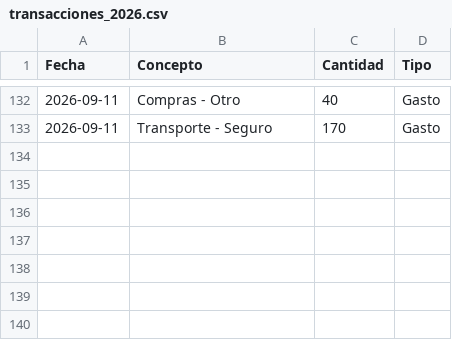
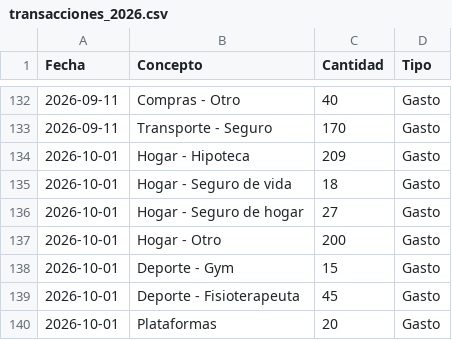
Before and after one commit to miguelefvlc/econom-a, a CSV file: data/transacciones_2026.csv, drawn as a sheet; only a part is shown, gaps mark what is left out; the diff names each change by its address in the sheet, - before the commit and + after, or states it on an @@ line.

```diff
--- a/data/transacciones_2026.csv
+++ b/data/transacciones_2026.csv
+row 134: 2026-10-01 | Hogar - Hipoteca | 209 | Gasto
+row 135: 2026-10-01 | Hogar - Seguro de vida | 18 | Gasto
+row 136: 2026-10-01 | Hogar - Seguro de hogar | 27 | Gasto
+row 137: 2026-10-01 | Hogar - Otro | 200 | Gasto
+row 138: 2026-10-01 | Deporte - Gym | 15 | Gasto
+row 139: 2026-10-01 | Deporte - Fisioterapeuta | 45 | Gasto
+row 140: 2026-10-01 | Plataformas | 20 | Gasto
```
